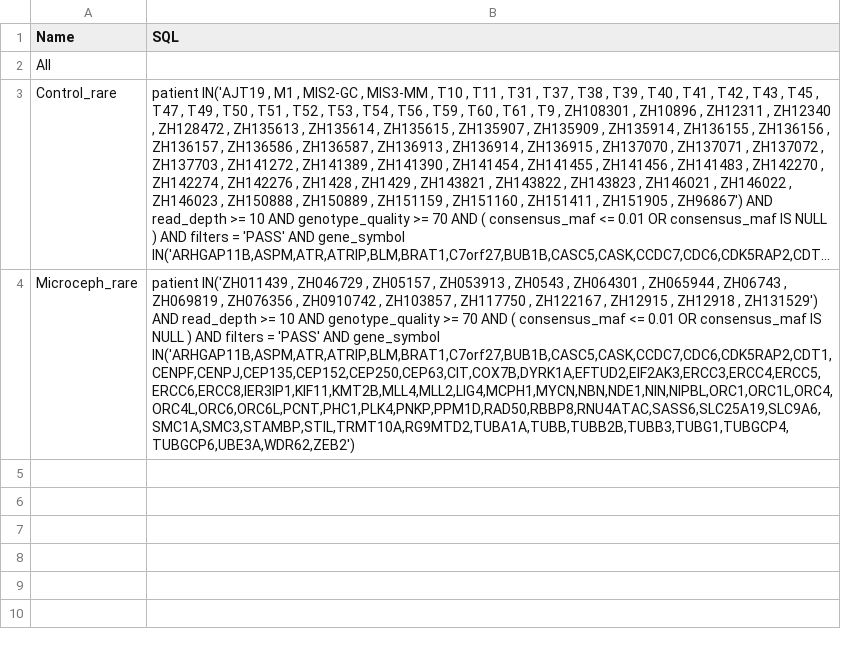
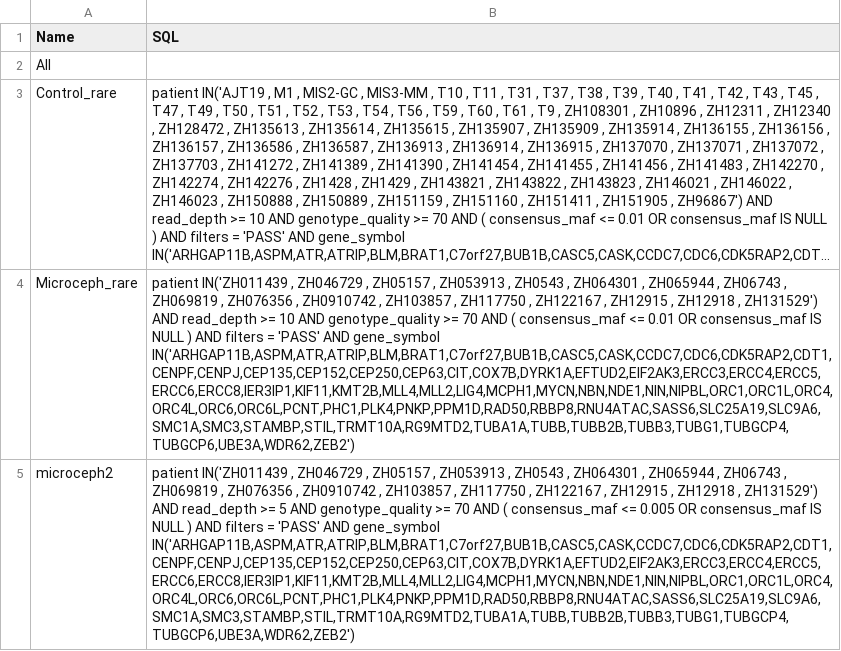
Before and after one commit to BRiDGEIris/digest, a CSV file: code/users/sarah/filterVariant.csv, drawn as a sheet; only a part is shown; long unchanged cells end in …; the diff covers the shown part only; the diff names each change by its address in the sheet, - before the commit and + after, or states it on an @@ line.

```diff
--- a/code/users/sarah/filterVariant.csv
+++ b/code/users/sarah/filterVariant.csv
+row 5: microceph2 | patient IN('ZH011439 , ZH046729 , ZH05157 , ZH053913 , ZH0543 , ZH064301 , ZH065944 , ZH06743 , ZH069819 , ZH076356 , ZH0910742 , ZH103857 , ZH117750 , ZH122167 , ZH12915 , ZH12918 , ZH131529') AND read_depth >= 5 AND genotype_quality >= 70 AND ( consensus_maf <= 0.005 OR consensus_maf IS NULL ) AND filters = 'PASS' AND gene_symbol IN('ARHGAP11B,ASPM,ATR,ATRIP,BLM,BRAT1,C7orf27,BUB1B,CASC5,CASK,CCDC7,CDC6,CDK5RAP2,CDT1,CENPF,CENPJ,CEP135,CEP152,CEP250,CEP63,CIT,COX7B,DYRK1A,EFTUD2,EIF2AK3,ERCC3,ERCC4,ERCC5,ERCC6,ERCC8,IER3IP1,KIF11,KMT2B,MLL4,MLL2,LIG4,MCPH1,MYCN,NBN,NDE1,NIN,NIPBL,ORC1,ORC1L,ORC4,ORC4L,ORC6,ORC6L,PCNT,PHC1,PLK4,PNKP,PPM1D,RAD50,RBBP8,RNU4ATAC,SASS6,SLC25A19,SLC9A6,SMC1A,SMC3,STAMBP,STIL,TRMT10A,RG9MTD2,TUBA1A,TUBB,TUBB2B,TUBB3,TUBG1,TUBGCP4,TUBGCP6,UBE3A,WDR62,ZEB2')
```
Also changed, not shown: 1 added row elsewhere in this file, 9 other files.
